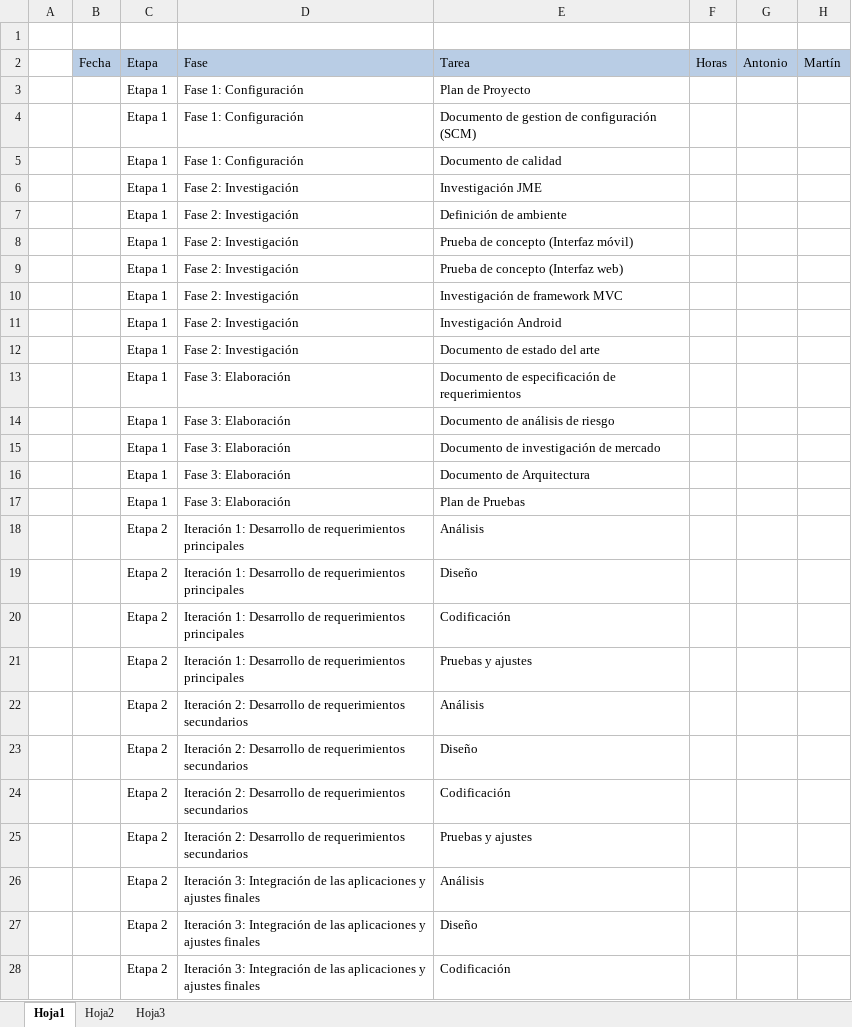
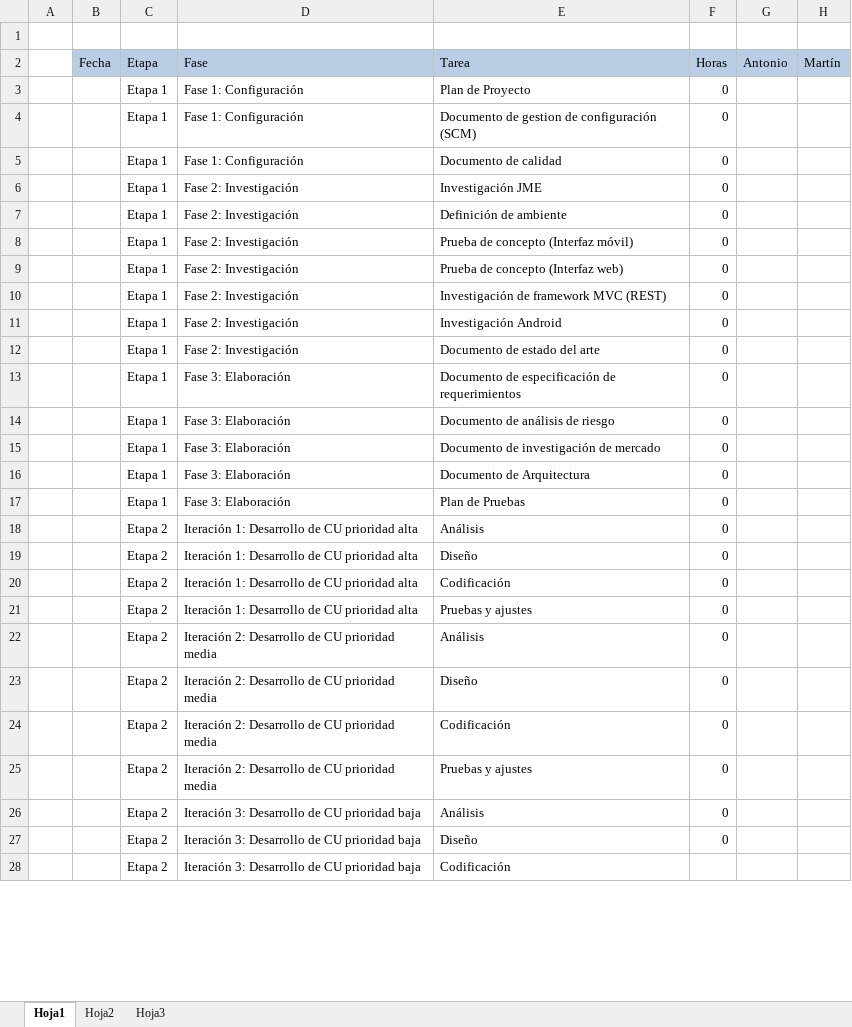
Before and after one commit to ceduardo2901/geolocalizacion-uas, an Excel workbook: doc/Tareas Esfuerzo.xlsx, sheet Hoja1, drawn as a sheet; only a part is shown; values as stored, in another font and other column widths than the file's, no borders; the diff covers the shown part only; the diff names each change by its address in the sheet, - before the commit and + after, or states it on an @@ line.

```diff
--- a/doc/Tareas Esfuerzo.xlsx (sheet Hoja1)
+++ b/doc/Tareas Esfuerzo.xlsx (sheet Hoja1)
-F3:F27 (Horas): (empty)
+F3:F27 (Horas): 0
-E10 (Tarea): Investigación de framework MVC
+E10 (Tarea): Investigación de framework MVC (REST)
-D18:D21 (Fase): …Desarrollo de requerimientos principales
+D18:D21 (Fase): …Desarrollo de CU prioridad alta
-D22:D25 (Fase): …Desarrollo de requerimientos secundarios
+D22:D25 (Fase): …Desarrollo de CU prioridad media
-D26:D28 (Fase): Iteración 3: Integración de las aplicaciones y ajustes finales
+D26:D28 (Fase): Iteración 3: Desarrollo de CU prioridad baja
```
Also changed, not shown: 1 added row and 5 edited cells elsewhere in this sheet.
